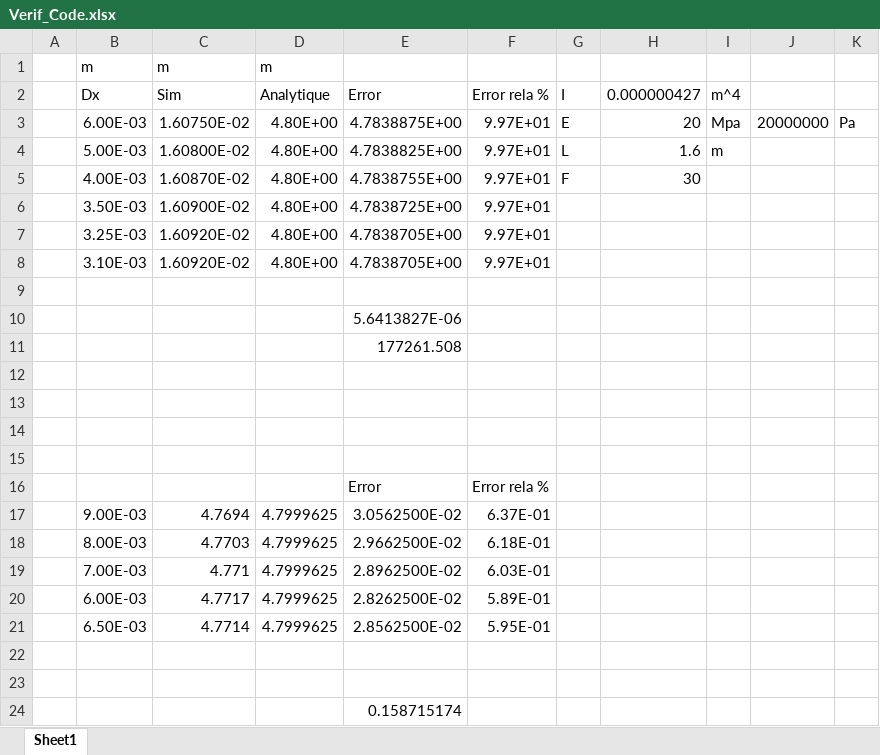
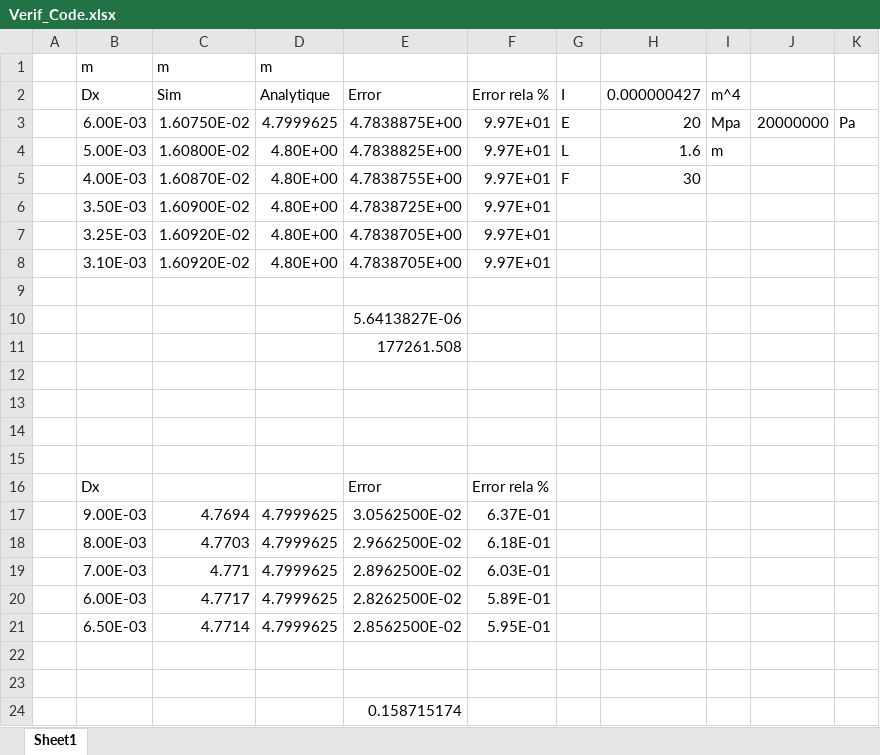
Before and after one commit to GauthierBRUNEL/MEC8211_projet, an Excel workbook: data/Verif_Code.xlsx, sheet Sheet1, drawn as a sheet; values as stored, in another font and other column widths than the file's, no borders; charts and pictures not drawn; the diff names each change by its address in the sheet, - before the commit and + after, or states it on an @@ line.

Commit message:
Verif de code 1D

```diff
--- a/data/Verif_Code.xlsx (sheet Sheet1)
+++ b/data/Verif_Code.xlsx (sheet Sheet1)
-D3: 4.80E+00
+D3: 4.7999625
-B16: (empty)
+B16: Dx
```
Also changed, not shown: charts or pictures, 16 other files.
